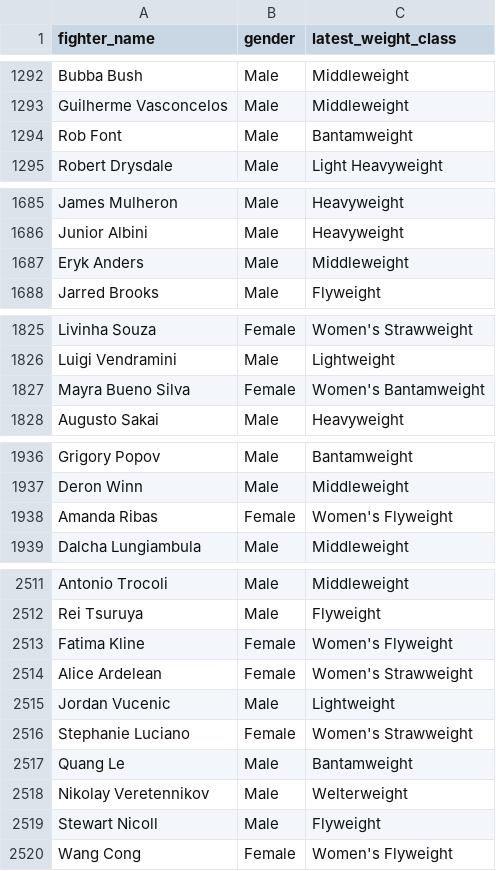
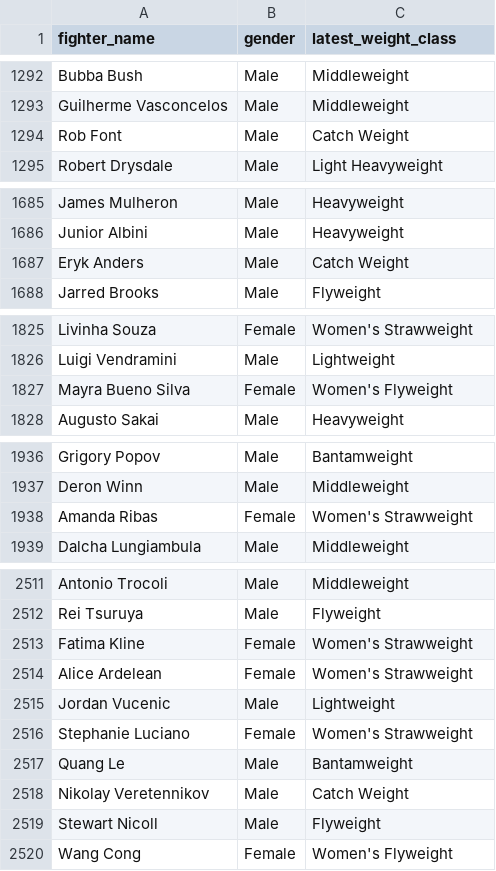
Before and after one commit to intelligent-username/UFC-P4P, a CSV file: fighter_metadata.csv, drawn as a sheet; only a part is shown, gaps mark what is left out; the diff covers the shown part only.

```diff
--- a/fighter_metadata.csv
+++ b/fighter_metadata.csv
@@ -1293,3 +1293,3 @@ Bubba Bush,Male,Middleweight
 Guilherme Vasconcelos,Male,Middleweight
-Rob Font,Male,Bantamweight
+Rob Font,Male,Catch Weight
 Robert Drysdale,Male,Light Heavyweight
@@ -1686,3 +1686,3 @@ James Mulheron,Male,Heavyweight
 Junior Albini,Male,Heavyweight
-Eryk Anders,Male,Middleweight
+Eryk Anders,Male,Catch Weight
 Jarred Brooks,Male,Flyweight
@@ -1826,3 +1826,3 @@ Livinha Souza,Female,Women's Strawweight
 Luigi Vendramini,Male,Lightweight
-Mayra Bueno Silva,Female,Women's Bantamweight
+Mayra Bueno Silva,Female,Women's Flyweight
 Augusto Sakai,Male,Heavyweight
@@ -1937,3 +1937,3 @@ Grigory Popov,Male,Bantamweight
 Deron Winn,Male,Middleweight
-Amanda Ribas,Female,Women's Flyweight
+Amanda Ribas,Female,Women's Strawweight
 Dalcha Lungiambula,Male,Middleweight
@@ -2512,3 +2512,3 @@ Antonio Trocoli,Male,Middleweight
 Rei Tsuruya,Male,Flyweight
-Fatima Kline,Female,Women's Flyweight
+Fatima Kline,Female,Women's Strawweight
 Alice Ardelean,Female,Women's Strawweight
@@ -2517,3 +2517,3 @@ Stephanie Luciano,Female,Women's Strawweight
 Quang Le,Male,Bantamweight
-Nikolay Veretennikov,Male,Welterweight
+Nikolay Veretennikov,Male,Catch Weight
 Stewart Nicoll,Male,Flyweight
```
Also changed, not shown: 22 added rows and 10 edited cells elsewhere in this file, fighters.csv, 5 other files.
